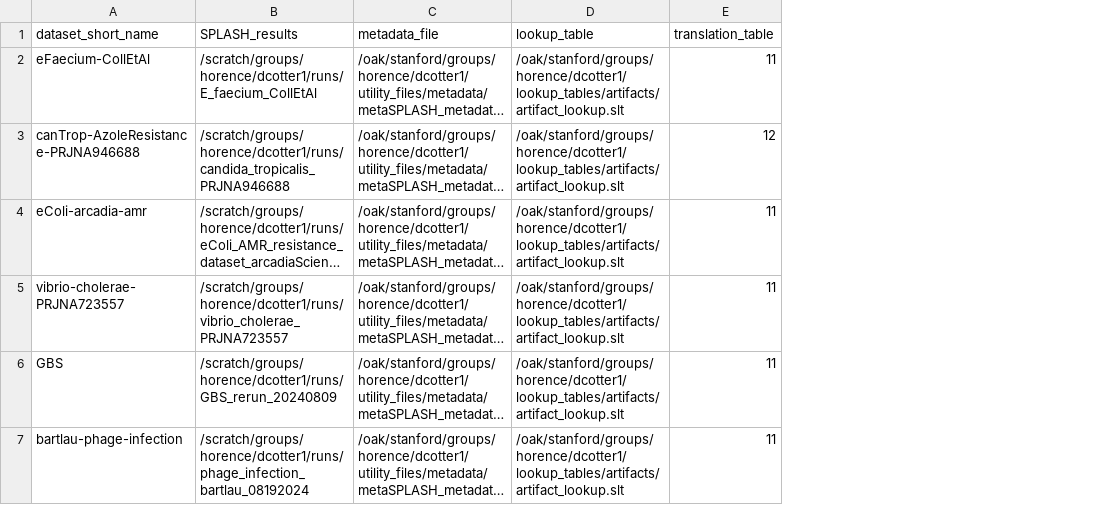
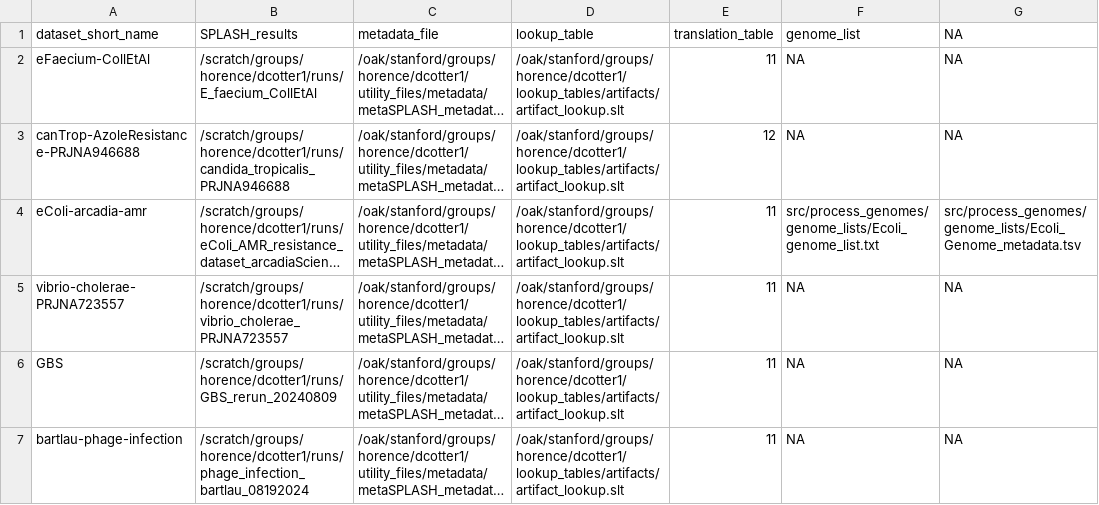
Before and after one commit to chstellar/flash26, a CSV file: dataset_table.csv, drawn as a sheet; long unchanged cells end in …; the diff names each change by its address in the sheet, - before the commit and + after, or states it on an @@ line.

Commit message:
update snakefile and scripts to predict on genome data

```diff
--- a/dataset_table.csv
+++ b/dataset_table.csv
+column F (genome_list), rows 2-7: NA | NA | src/process_genomes/genome_lists/Ecoli_genome_list.txt | NA | NA | NA
+column G (NA), rows 2-7: NA | NA | src/process_genomes/genome_lists/Ecoli_Genome_metadata.tsv | NA | NA | NA
```
Also changed, not shown: 3 other files.
